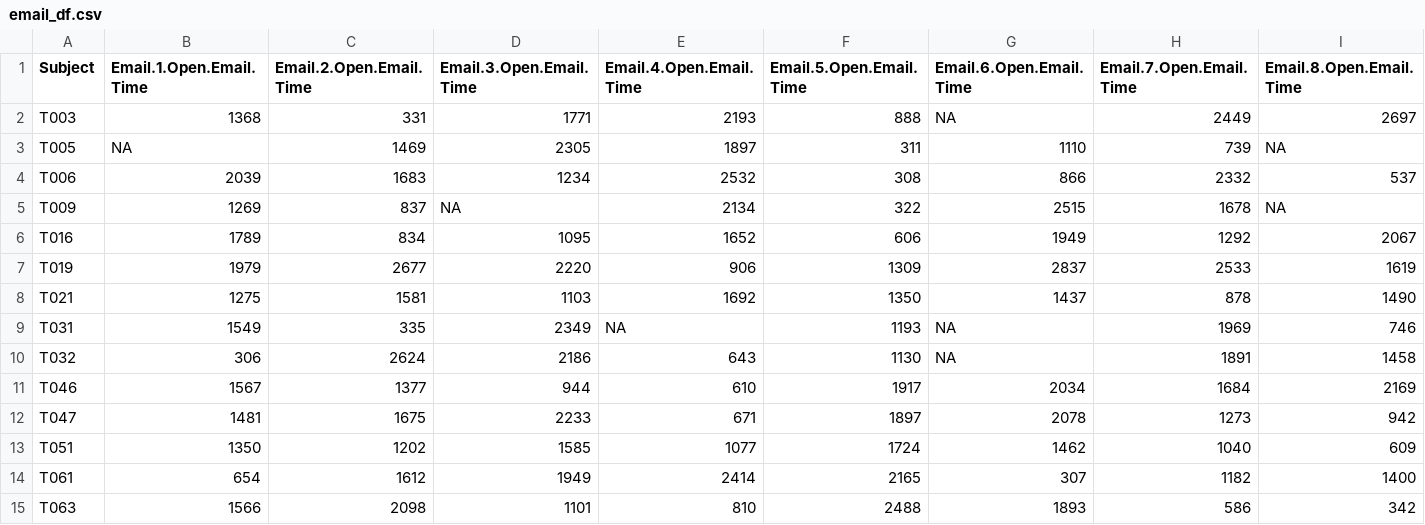
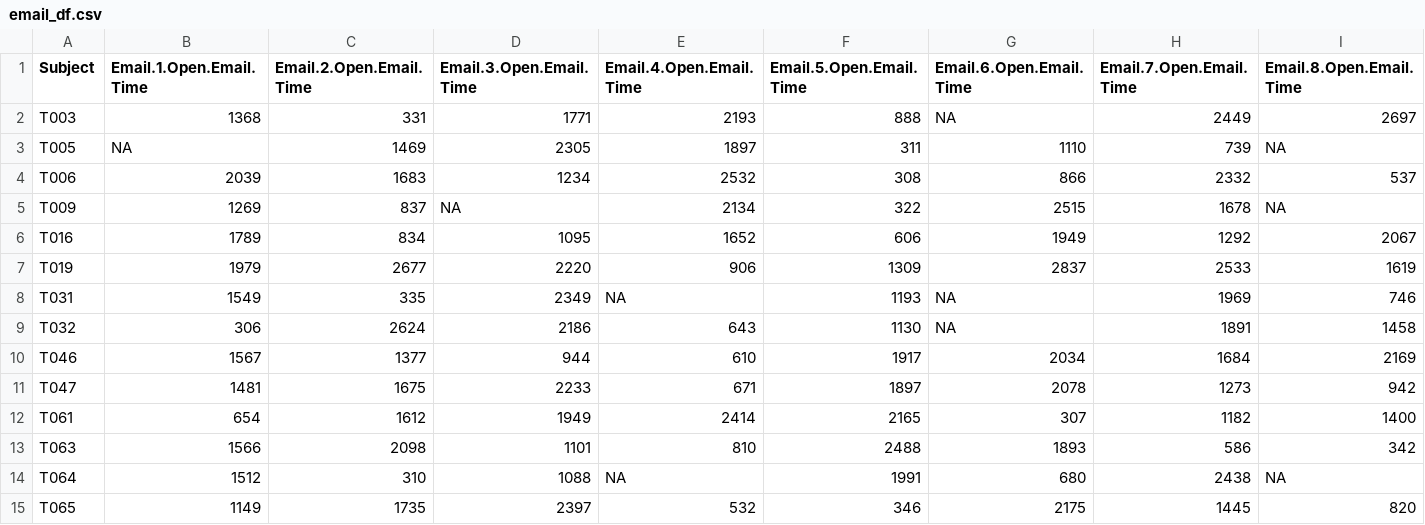
Before and after one commit to nathancooperjones/nsf-stress-study-files, a CSV file: @Datasets/email_df.csv, drawn as a sheet; only a part is shown; the shorter side is filled out with more unchanged rows; rows hold the shown columns only; the diff names each change by its address in the sheet, - before the commit and + after, or states it on an @@ line.

```diff
--- a/@Datasets/email_df.csv
+++ b/@Datasets/email_df.csv
-row 8: T021 | 1275 | 1581 | 1103 | 1692 | 1350 | 1437 | 878 | 1490
-row 13: T051 | 1350 | 1202 | 1585 | 1077 | 1724 | 1462 | 1040 | 609
```
Also changed, not shown: @Datasets/discarded_HR.csv, @Datasets/subject_summary.csv, 9 other files.
